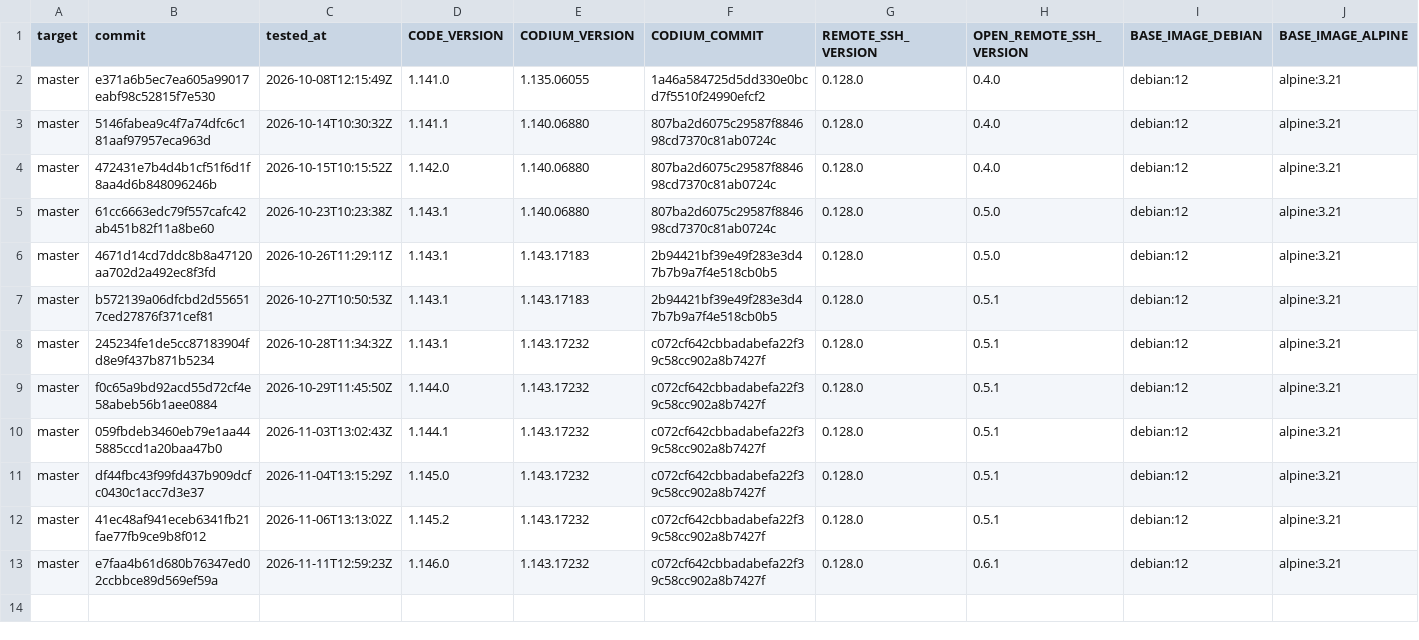
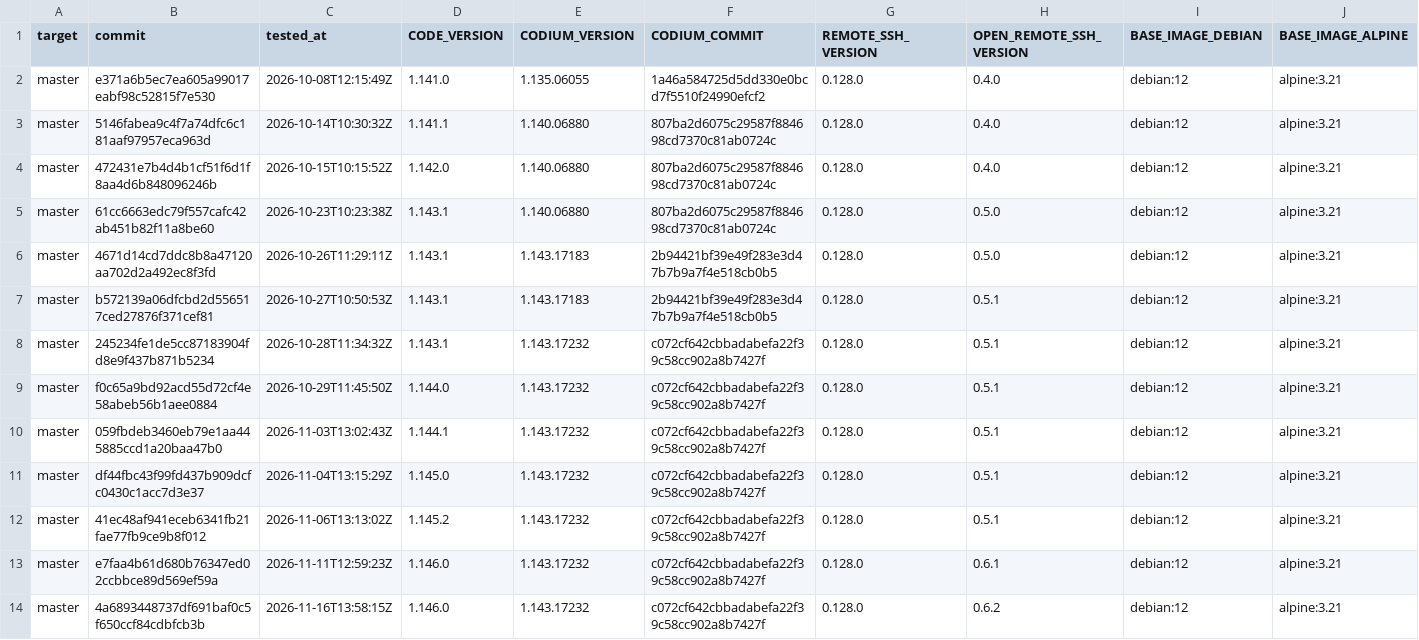
Before and after one commit to francoisnt/jailbox, a CSV file: compatibility/master.csv, drawn as a sheet; only a part is shown; rows hold the shown columns only; the diff names each change by its address in the sheet, - before the commit and + after, or states it on an @@ line.

```diff
--- a/compatibility/master.csv
+++ b/compatibility/master.csv
+row 14: master | 4a6893448737df691baf0c5f650ccf84cdbfcb3b | 2026-11-16T13:58:15Z | 1.146.0 | 1.143.17232 | c072cf642cbbadabefa22f39c58cc902a8b7427f | 0.128.0 | 0.6.2 | debian:12 | alpine:3.21
```
